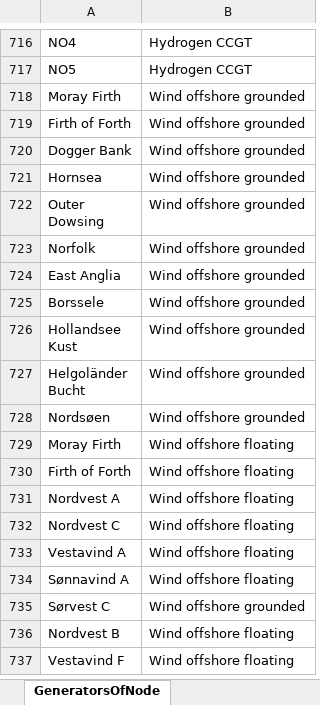
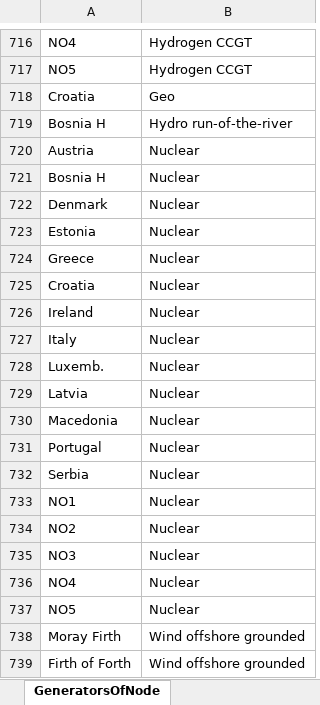
Before and after one commit to iverlg/prosjektoppgave, an Excel workbook: EMPIRE_extension/EMPIRE_input/Sets.xlsx, sheet GeneratorsOfNode, drawn as a sheet; only a part is shown, gaps mark what is left out; the shorter side is filled out with more unchanged rows; values as stored, in another font and other column widths than the file's, no borders; the diff names each change by its address in the sheet, - before the commit and + after, or states it on an @@ line.

```diff
--- a/EMPIRE_extension/EMPIRE_input/Sets.xlsx (sheet GeneratorsOfNode)
+++ b/EMPIRE_extension/EMPIRE_input/Sets.xlsx (sheet GeneratorsOfNode)
+row 718: Croatia | Geo
+row 719: Bosnia H | Hydro run-of-the-river
+row 720: Austria | Nuclear
+row 721: Bosnia H | Nuclear
+row 722: Denmark | Nuclear
+row 723: Estonia | Nuclear
+row 724: Greece | Nuclear
+row 725: Croatia | Nuclear
+row 726: Ireland | Nuclear
+row 727: Italy | Nuclear
+row 728: Luxemb. | Nuclear
+row 729: Latvia | Nuclear
+row 730: Macedonia | Nuclear
+row 731: Portugal | Nuclear
+row 732: Serbia | Nuclear
+row 733: NO1 | Nuclear
+row 734: NO2 | Nuclear
+row 735: NO3 | Nuclear
+row 736: NO4 | Nuclear
+row 737: NO5 | Nuclear
```
Also changed, not shown: EMPIRE_extension/Data_EMPIRE-Public/Transmission.xlsx, EMPIRE_extension/EMPIRE_input/Transmission.xlsx, 2 other files.
